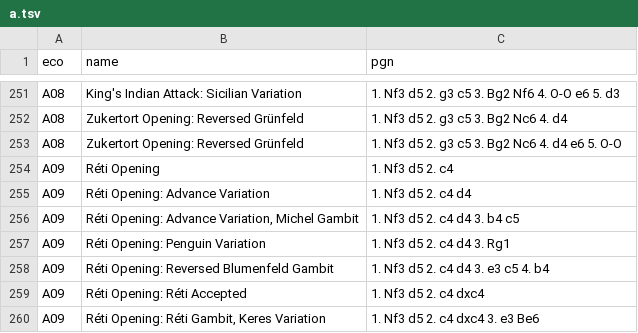
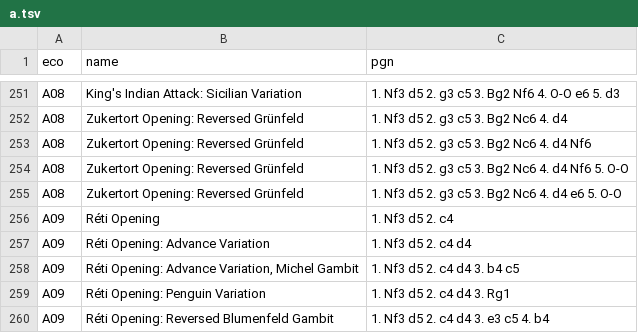
Before and after one commit to mikeb26/chesstools, a TSV file: eco/a.tsv, drawn as a sheet; only a part is shown, gaps mark what is left out; the shorter side is filled out with more unchanged rows.

```diff
--- a/eco/a.tsv
+++ b/eco/a.tsv
@@ -252,2 +252,4 @@ A08	King's Indian Attack: Sicilian Variation	1. Nf3 d5 2. g3 c5 3. Bg2 Nf6 4. O-
 A08	Zukertort Opening: Reversed Grünfeld	1. Nf3 d5 2. g3 c5 3. Bg2 Nc6 4. d4
+A08	Zukertort Opening: Reversed Grünfeld	1. Nf3 d5 2. g3 c5 3. Bg2 Nc6 4. d4 Nf6
+A08	Zukertort Opening: Reversed Grünfeld	1. Nf3 d5 2. g3 c5 3. Bg2 Nc6 4. d4 Nf6 5. O-O
 A08	Zukertort Opening: Reversed Grünfeld	1. Nf3 d5 2. g3 c5 3. Bg2 Nc6 4. d4 e6 5. O-O
```
Also changed, not shown: eco/all.tsv, eco/all_fen.tsv, 3 other files.
